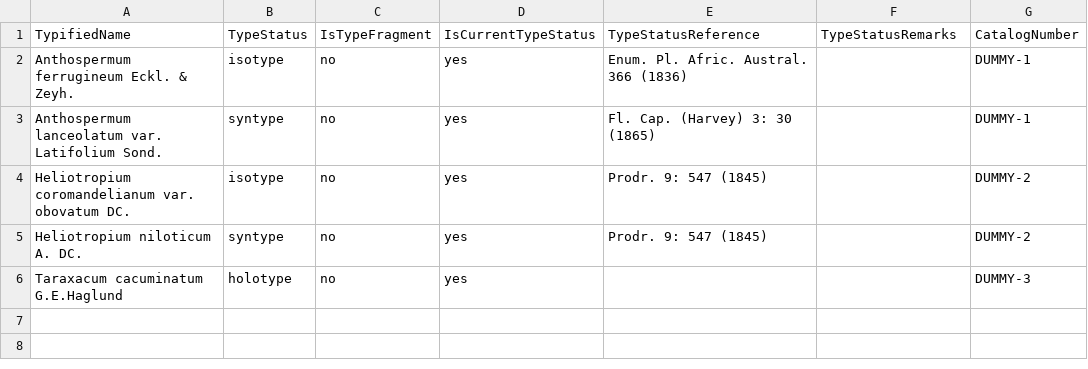
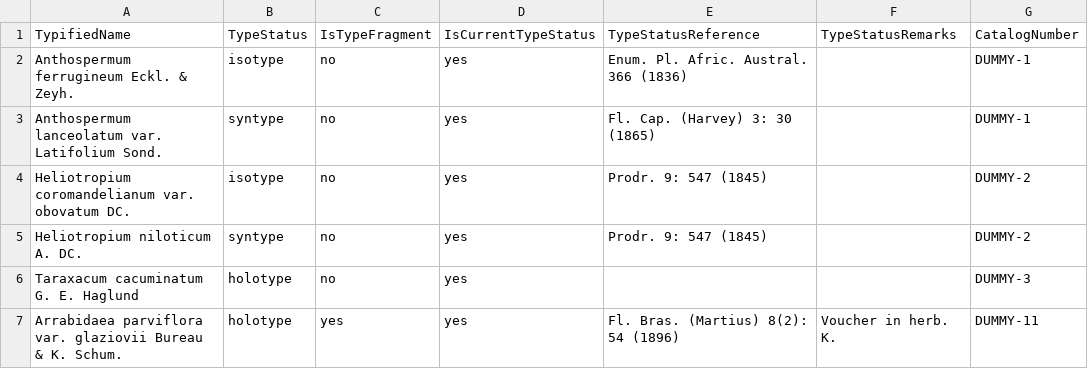
Before and after one commit to DINA-Web/datasets, a CSV file: collections-data/vascular-plants/typestatusdesignations.csv, drawn as a sheet.

```diff
--- a/collections-data/vascular-plants/typestatusdesignations.csv
+++ b/collections-data/vascular-plants/typestatusdesignations.csv
@@ -5,2 +5,3 @@ Heliotropium coromandelianum var. obovatum DC.,isotype,no,yes,Prodr. 9: 547 (184
 Heliotropium niloticum A. DC.,syntype,no,yes,Prodr. 9: 547 (1845),,DUMMY-2
-Taraxacum cacuminatum G.E.Haglund,holotype,no,yes,,,DUMMY-3
+Taraxacum cacuminatum G. E. Haglund,holotype,no,yes,,,DUMMY-3
+Arrabidaea parviflora var. glaziovii Bureau & K. Schum.,holotype,yes,yes,Fl. Bras. (Martius) 8(2): 54 (1896),Voucher in herb. K.,DUMMY-11
```
Also changed, not shown: collections-data/vascular-plants/identifications.csv, collections-data/vascular-plants/specimens.csv, 2 other files.
